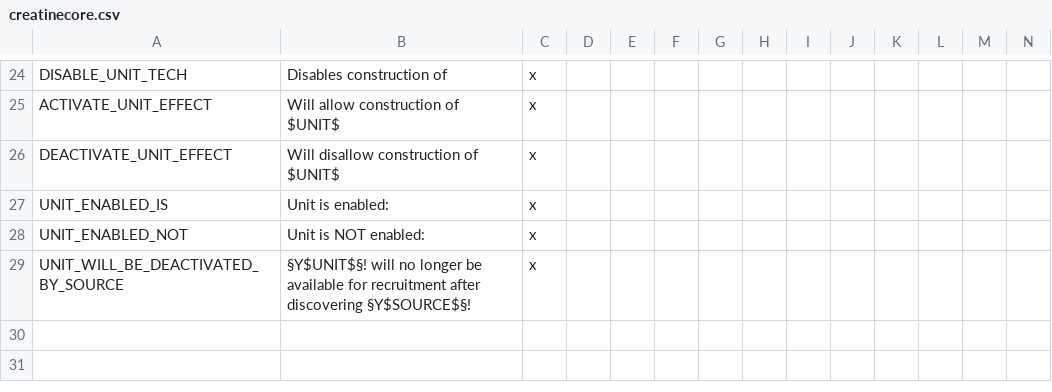
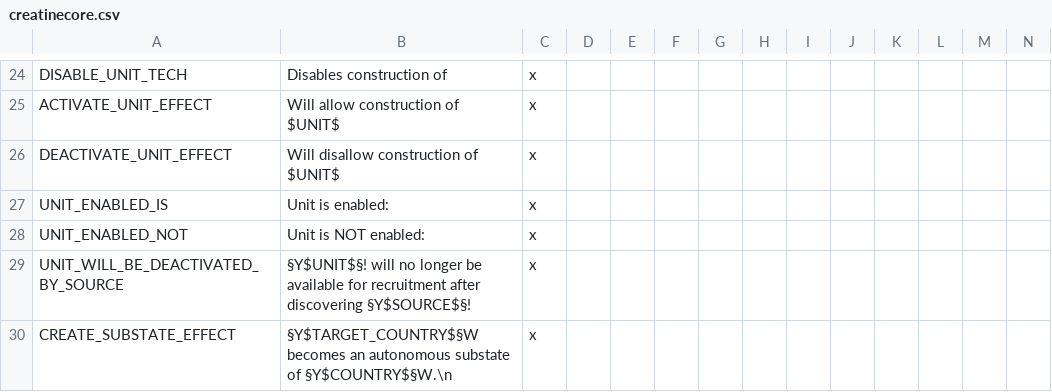
Before and after one commit to artyom-kuznetsov/V2DLL_Victoria-2-Extension, a CSV file: CREATINECORE_LATEST_BUILD/localisation/creatinecore.csv, drawn as a sheet; only a part is shown, gaps mark what is left out; rows hold the shown columns only; the diff names each change by its address in the sheet, - before the commit and + after, or states it on an @@ line.

Commit message:
6.42 add create_substate

```diff
--- a/CREATINECORE_LATEST_BUILD/localisation/creatinecore.csv
+++ b/CREATINECORE_LATEST_BUILD/localisation/creatinecore.csv
+row 30: CREATE_SUBSTATE_EFFECT | §Y$TARGET_COUNTRY$§W becomes an autonomous substate of §Y$COUNTRY$§W.\n | x
```
Also changed, not shown: 11 other files.
